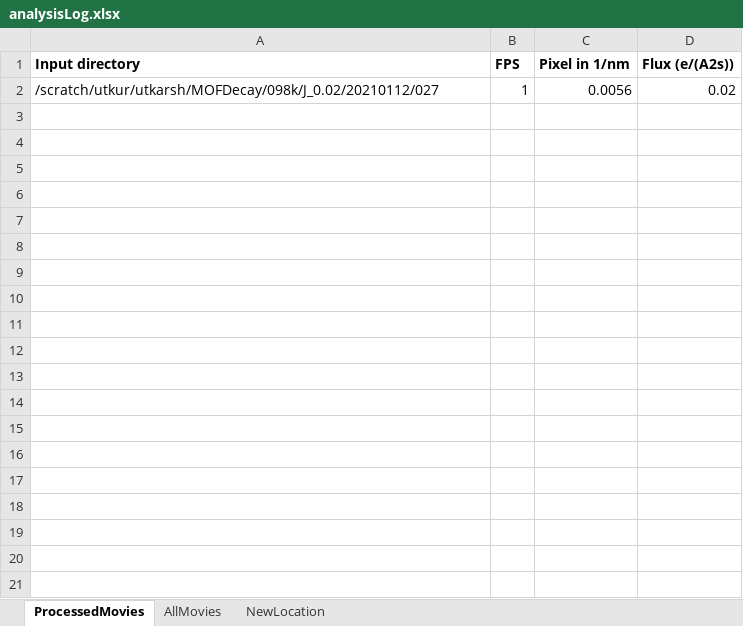
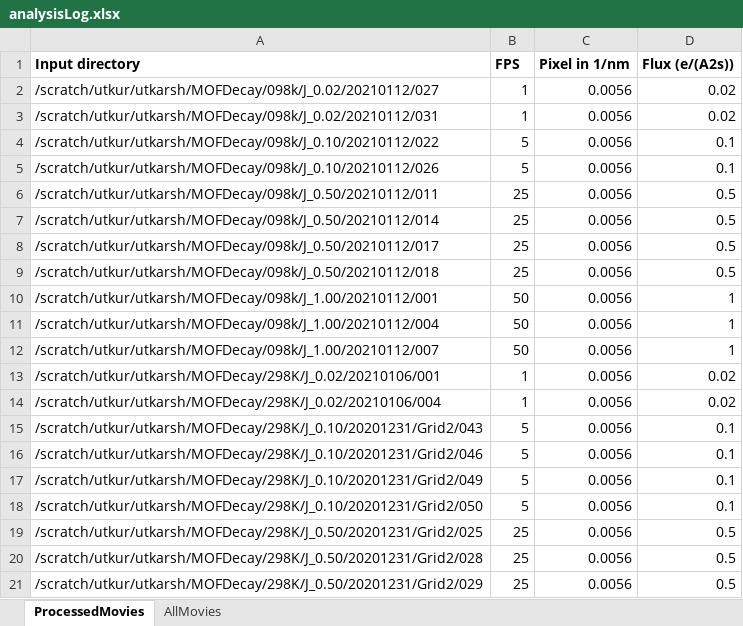
Before and after one commit to uanand/mof-radiation-damage, an Excel workbook: analysisLog.xlsx, sheet ProcessedMovies, drawn as a sheet; only a part is shown; values as stored, in another font and other column widths than the file's, no borders; the diff covers the shown part only; the diff names each change by its address in the sheet, - before the commit and + after, or states it on an @@ line.

Commit message:
Update location of all the movies.

```diff
--- a/analysisLog.xlsx (sheet ProcessedMovies)
+++ b/analysisLog.xlsx (sheet ProcessedMovies)
-sheet tab: NewLocation
+row 3: /scratch/utkur/utkarsh/MOFDecay/098k/J_0.02/20210112/031 | 1 | 0.0056 | 0.02
+row 4: /scratch/utkur/utkarsh/MOFDecay/098k/J_0.10/20210112/022 | 5 | 0.0056 | 0.1
+row 5: /scratch/utkur/utkarsh/MOFDecay/098k/J_0.10/20210112/026 | 5 | 0.0056 | 0.1
+row 6: /scratch/utkur/utkarsh/MOFDecay/098k/J_0.50/20210112/011 | 25 | 0.0056 | 0.5
+row 7: /scratch/utkur/utkarsh/MOFDecay/098k/J_0.50/20210112/014 | 25 | 0.0056 | 0.5
+row 8: /scratch/utkur/utkarsh/MOFDecay/098k/J_0.50/20210112/017 | 25 | 0.0056 | 0.5
+row 9: /scratch/utkur/utkarsh/MOFDecay/098k/J_0.50/20210112/018 | 25 | 0.0056 | 0.5
+row 10: /scratch/utkur/utkarsh/MOFDecay/098k/J_1.00/20210112/001 | 50 | 0.0056 | 1
+row 11: /scratch/utkur/utkarsh/MOFDecay/098k/J_1.00/20210112/004 | 50 | 0.0056 | 1
+row 12: /scratch/utkur/utkarsh/MOFDecay/098k/J_1.00/20210112/007 | 50 | 0.0056 | 1
+row 13: /scratch/utkur/utkarsh/MOFDecay/298K/J_0.02/20210106/001 | 1 | 0.0056 | 0.02
+row 14: /scratch/utkur/utkarsh/MOFDecay/298K/J_0.02/20210106/004 | 1 | 0.0056 | 0.02
+row 15: /scratch/utkur/utkarsh/MOFDecay/298K/J_0.10/20201231/Grid2/043 | 5 | 0.0056 | 0.1
+row 16: /scratch/utkur/utkarsh/MOFDecay/298K/J_0.10/20201231/Grid2/046 | 5 | 0.0056 | 0.1
+row 17: /scratch/utkur/utkarsh/MOFDecay/298K/J_0.10/20201231/Grid2/049 | 5 | 0.0056 | 0.1
+row 18: /scratch/utkur/utkarsh/MOFDecay/298K/J_0.10/20201231/Grid2/050 | 5 | 0.0056 | 0.1
+row 19: /scratch/utkur/utkarsh/MOFDecay/298K/J_0.50/20201231/Grid2/025 | 25 | 0.0056 | 0.5
+row 20: /scratch/utkur/utkarsh/MOFDecay/298K/J_0.50/20201231/Grid2/028 | 25 | 0.0056 | 0.5
+row 21: /scratch/utkur/utkarsh/MOFDecay/298K/J_0.50/20201231/Grid2/029 | 25 | 0.0056 | 0.5
```
Also changed, not shown: 41 added rows elsewhere in this sheet, sheet AllMovies.
